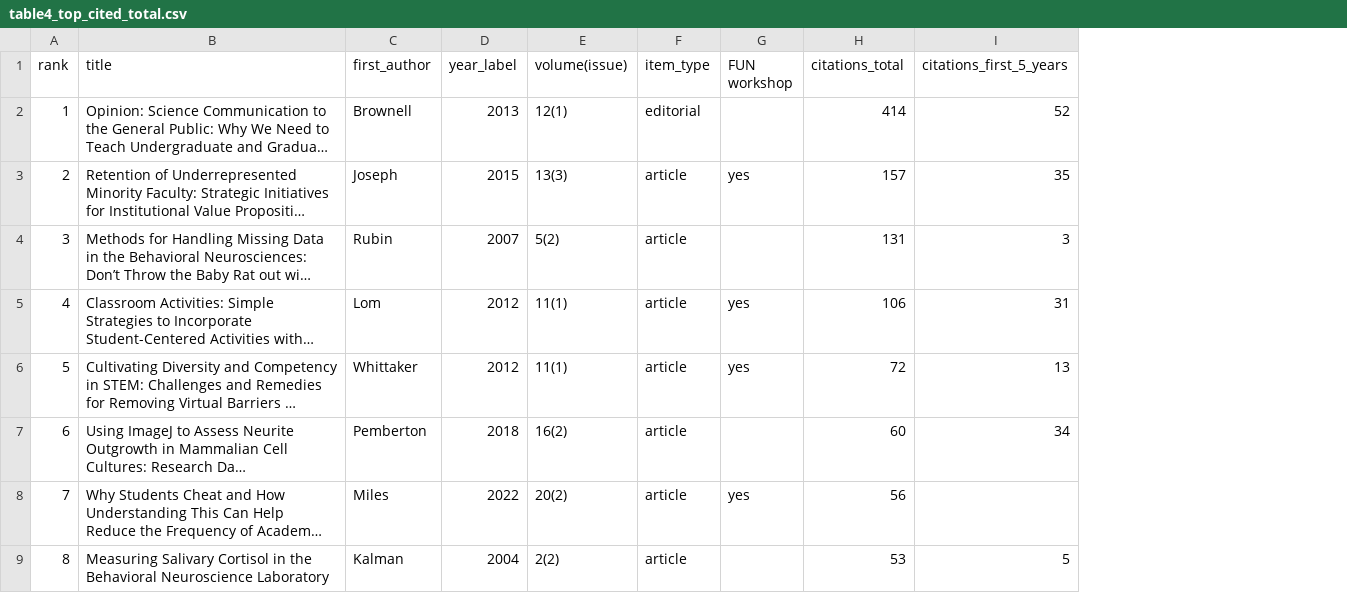
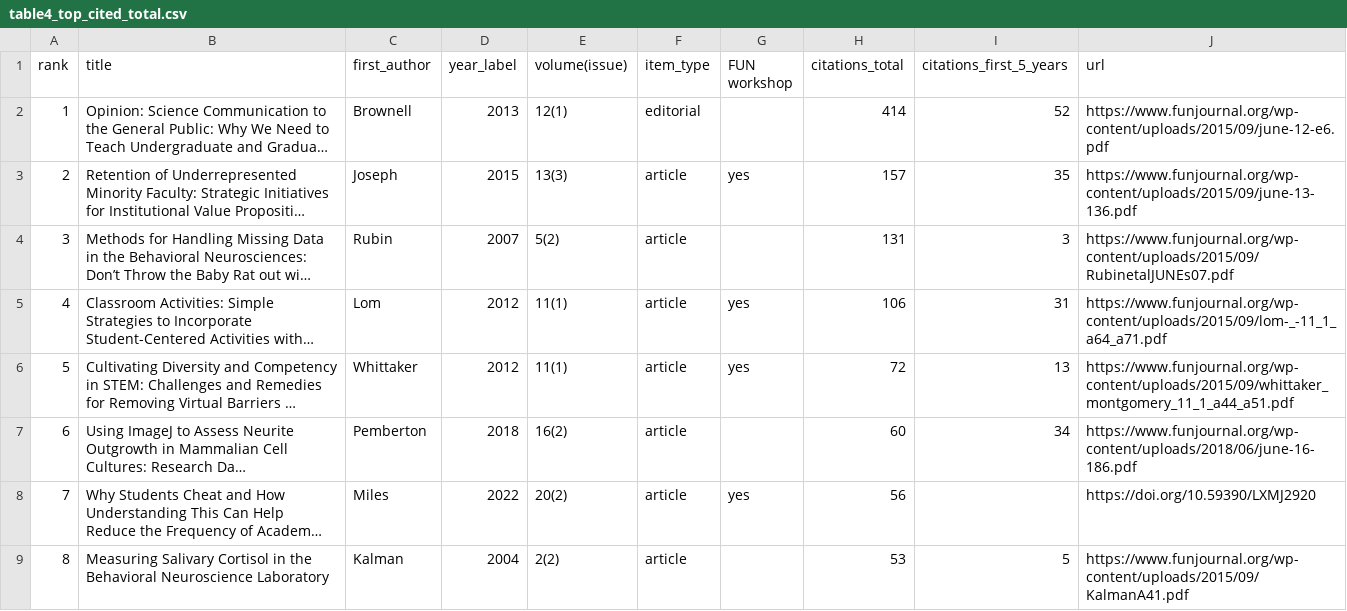
Before and after one commit to ajuavinett/JUNE_Utilities, a CSV file: tables/table4_top_cited_total.csv, drawn as a sheet; only a part is shown; long unchanged cells end in …; the diff names each change by its address in the sheet, - before the commit and + after, or states it on an @@ line.

```diff
--- a/tables/table4_top_cited_total.csv
+++ b/tables/table4_top_cited_total.csv
+column J (url), rows 2-9: https://www.funjournal.org/wp-content/uploads/2015/09/june-12-e6.pdf | https://www.funjournal.org/wp-content/uploads/2015/09/june-13-136.pdf | https://www.funjournal.org/wp-content/uploads/2015/09/RubinetalJUNEs07.pdf | https://www.funjournal.org/wp-content/uploads/2015/09/lom-_-11_1_a64_a71.pdf | https://www.funjournal.org/wp-content/uploads/2015/09/whittaker_montgomery_11_1_a44_a51.pdf | https://www.funjournal.org/wp-content/uploads/2018/06/june-16-186.pdf | https://doi.org/10.59390/LXMJ2920 | https://www.funjournal.org/wp-content/uploads/2015/09/KalmanA41.pdf
```
Also changed, not shown: tables/table5_top_cited_5_years.csv, 7 other files.
